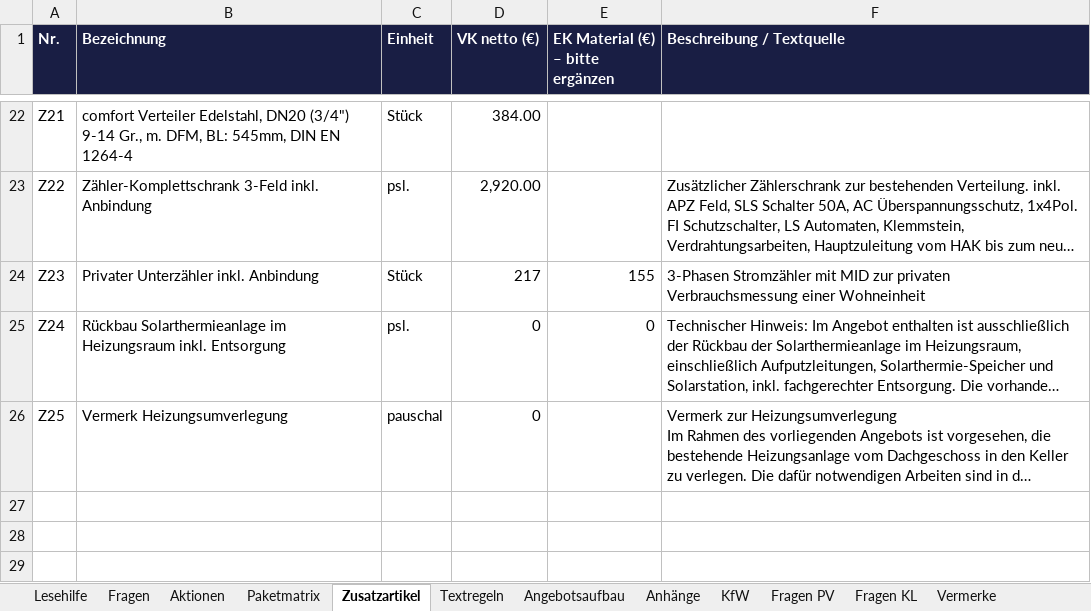
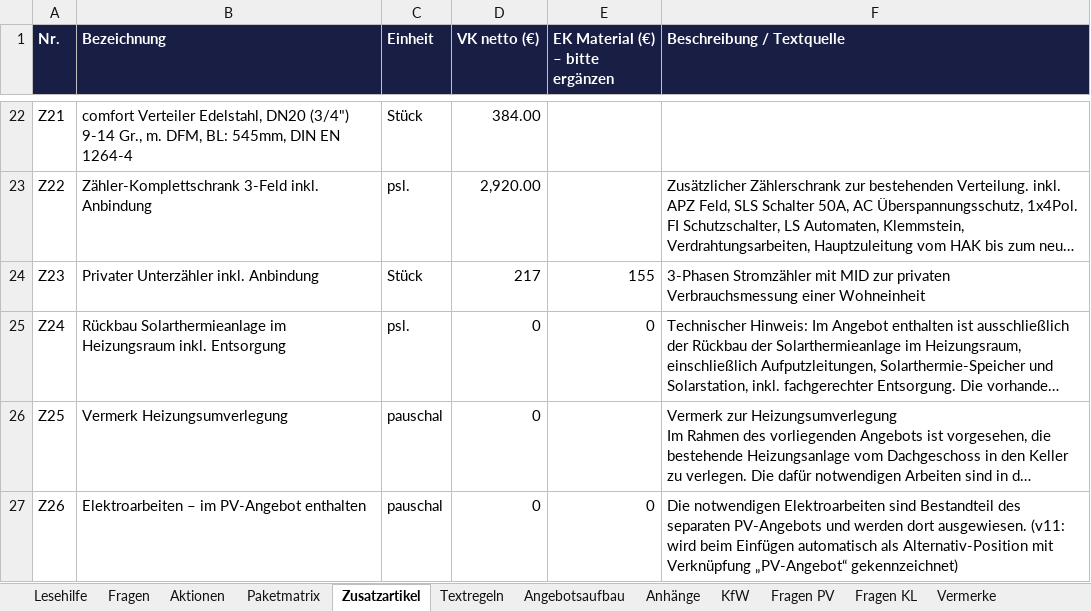
Before and after one commit to AndyS39/friondo-angebotstool, an Excel workbook: konfigurator_logik_v5.xlsx, sheet Zusatzartikel, drawn as a sheet; only a part is shown, gaps mark what is left out; long unchanged cells end in …; values as stored, in another font and other column widths than the file's, no borders; the diff names each change by its address in the sheet, - before the commit and + after, or states it on an @@ line.

```diff
--- a/konfigurator_logik_v5.xlsx (sheet Zusatzartikel)
+++ b/konfigurator_logik_v5.xlsx (sheet Zusatzartikel)
+row 27: Z26 | Elektroarbeiten – im PV-Angebot enthalten | pauschal | 0 | 0 | Die notwendigen Elektroarbeiten sind Bestandteil des separaten PV-Angebots und werden dort ausgewiesen. (v11: wird beim Einfügen automatisch als Alternativ-Position mit Verknüpfung „PV-Angebot“ gekennzeichnet)
```
Also changed, not shown: sheet Fragen, 10 other files.
